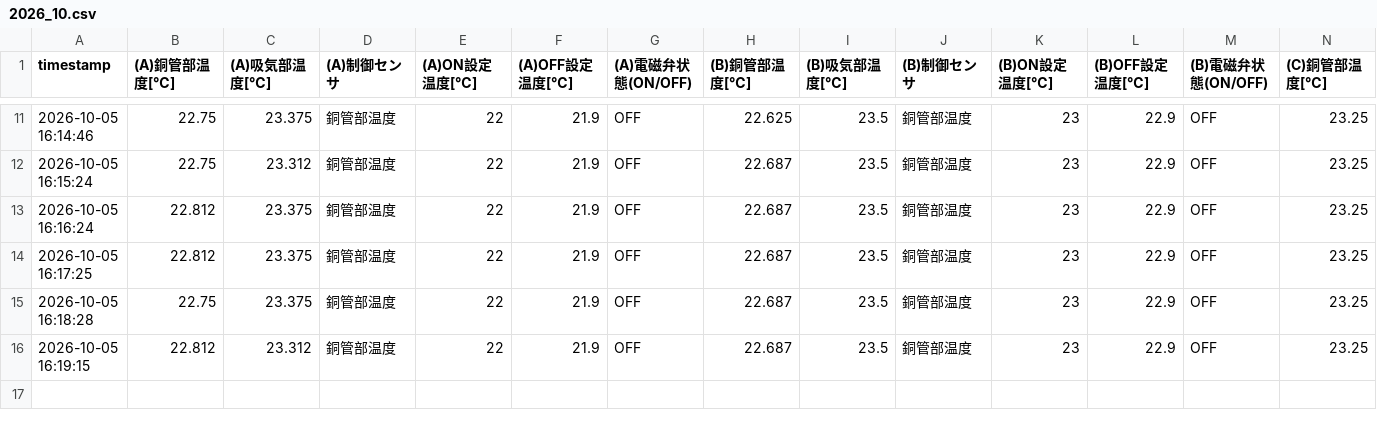
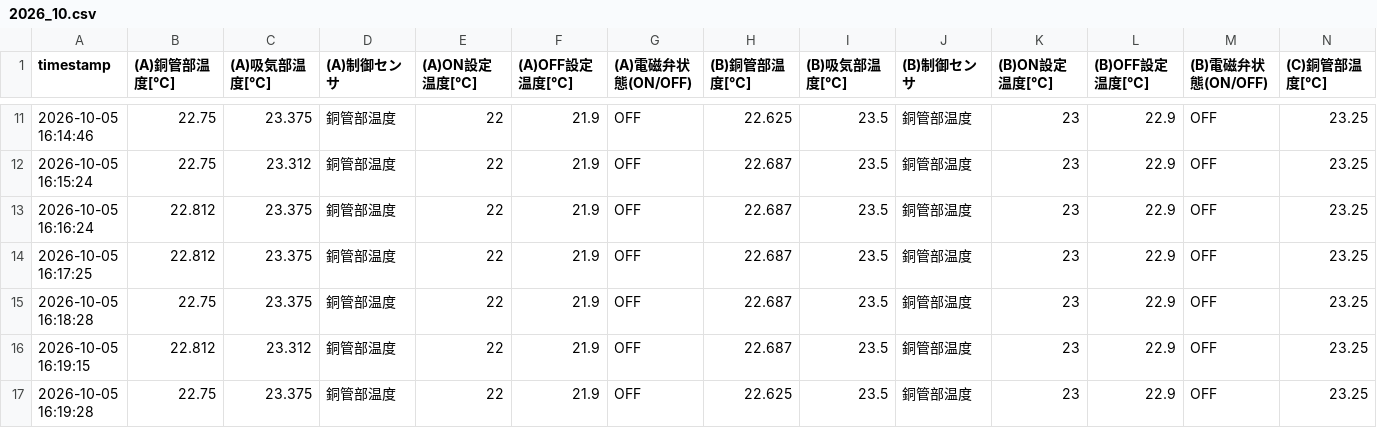
Before and after one commit to MiyamotoEiji1011/iris_pipeline_v1, a CSV file: data/2026_10.csv, drawn as a sheet; only a part is shown, gaps mark what is left out; rows hold the shown columns only; the diff names each change by its address in the sheet, - before the commit and + after, or states it on an @@ line.

Commit message:
data: auto push csv

```diff
--- a/data/2026_10.csv
+++ b/data/2026_10.csv
+row 17: 2026-10-05 16:19:28 | 22.75 | 23.375 | 銅管部温度 | 22 | 21.9 | OFF | 22.625 | 23.5 | 銅管部温度 | 23 | 22.9 | OFF | 23.25
```
